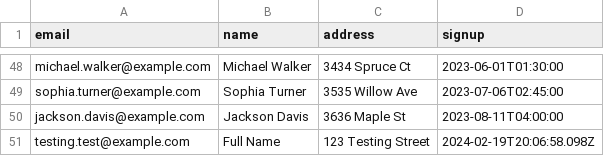
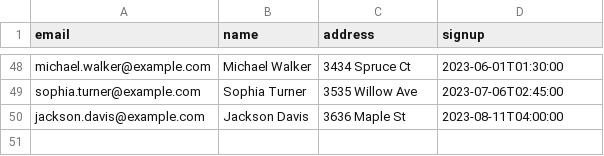
Before and after one commit to staciewilhelm/constituent-manager, a CSV file: files/constituent-sample.csv, drawn as a sheet; only a part is shown, gaps mark what is left out; the diff names each change by its address in the sheet, - before the commit and + after, or states it on an @@ line.

Commit message:
Remove testing line from file and copy pasta
Remove copy pasta

```diff
--- a/files/constituent-sample.csv
+++ b/files/constituent-sample.csv
-row 51: testing.test@example.com | Full Name | 123 Testing Street | 2024-02-19T20:06:58.098Z
```
Also changed, not shown: 1 other file.
